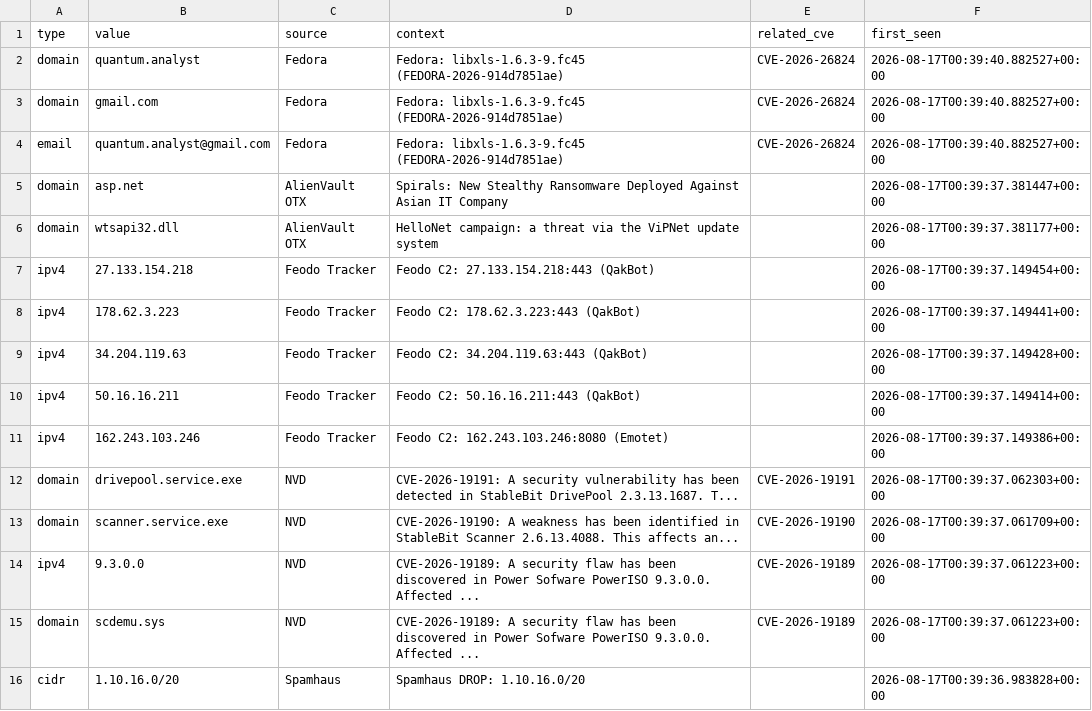
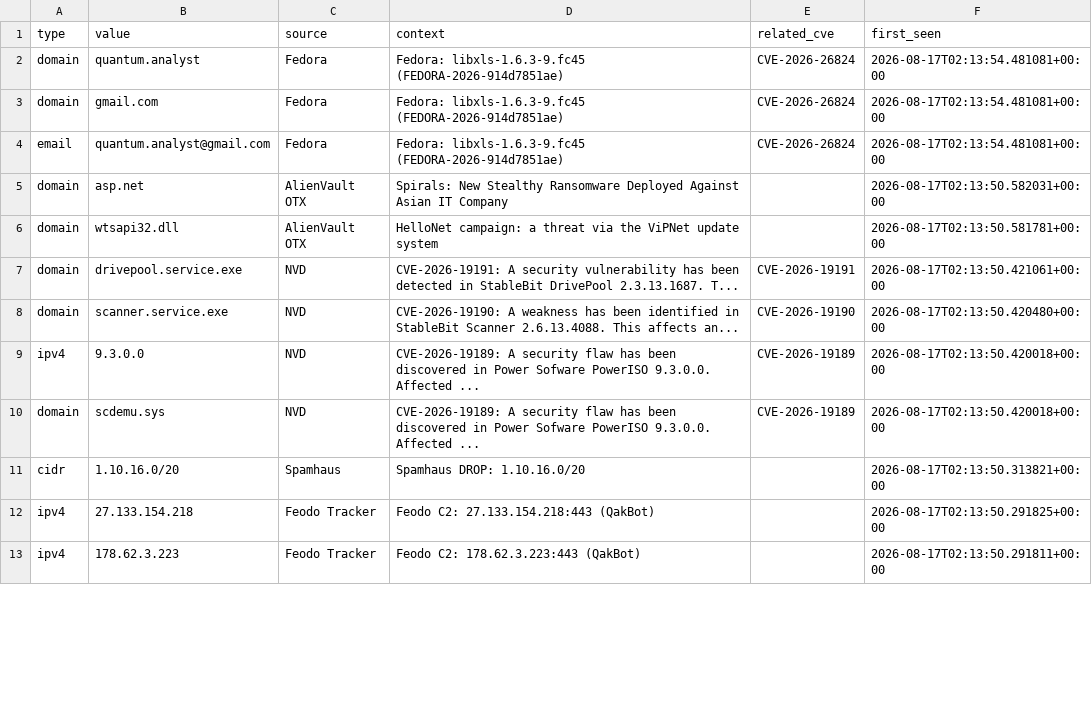
Before and after one commit to priyanshu965/Cyberwatch, a CSV file: data/exports/iocs.csv, drawn as a sheet; only a part is shown; the diff covers the shown part only.

```diff
--- a/data/exports/iocs.csv
+++ b/data/exports/iocs.csv
@@ -1,16 +1,13 @@
 type,value,source,context,related_cve,first_seen
-domain,quantum.analyst,Fedora,Fedora: libxls-1.6.3-9.fc45 (FEDORA-2026-914d7851ae),CVE-2026-26824,2026-08-17T00:39:40.882527+00:00
-domain,gmail.com,Fedora,Fedora: libxls-1.6.3-9.fc45 (FEDORA-2026-914d7851ae),CVE-2026-26824,2026-08-17T00:39:40.882527+00:00
-email,quantum.analyst@gmail.com,Fedora,Fedora: libxls-1.6.3-9.fc45 (FEDORA-2026-914d7851ae),CVE-2026-26824,2026-08-17T00:39:40.882527+00:00
-domain,asp.net,AlienVault OTX,Spirals: New Stealthy Ransomware Deployed Against Asian IT Company,,2026-08-17T00:39:37.381447+00:00
-domain,wtsapi32.dll,AlienVault OTX,HelloNet campaign: a threat via the ViPNet update system,,2026-08-17T00:39:37.381177+00:00
-ipv4,27.133.154.218,Feodo Tracker,Feodo C2: 27.133.154.218:443 (QakBot),,2026-08-17T00:39:37.149454+00:00
-ipv4,178.62.3.223,Feodo Tracker,Feodo C2: 178.62.3.223:443 (QakBot),,2026-08-17T00:39:37.149441+00:00
-ipv4,34.204.119.63,Feodo Tracker,Feodo C2: 34.204.119.63:443 (QakBot),,2026-08-17T00:39:37.149428+00:00
-ipv4,50.16.16.211,Feodo Tracker,Feodo C2: 50.16.16.211:443 (QakBot),,2026-08-17T00:39:37.149414+00:00
-ipv4,162.243.103.246,Feodo Tracker,Feodo C2: 162.243.103.246:8080 (Emotet),,2026-08-17T00:39:37.149386+00:00
-domain,drivepool.service.exe,NVD,CVE-2026-19191: A security vulnerability has been detected in StableBit DrivePool 2.3.13.1687. T...,CVE-2026-19191,2026-08-17T00:39:37.062303+00:00
-domain,scanner.service.exe,NVD,CVE-2026-19190: A weakness has been identified in StableBit Scanner 2.6.13.4088. This affects an...,CVE-2026-19190,2026-08-17T00:39:37.061709+00:00
-ipv4,9.3.0.0,NVD,CVE-2026-19189: A security flaw has been discovered in Power Sofware PowerISO 9.3.0.0. Affected ...,CVE-2026-19189,2026-08-17T00:39:37.061223+00:00
-domain,scdemu.sys,NVD,CVE-2026-19189: A security flaw has been discovered in Power Sofware PowerISO 9.3.0.0. Affected ...,CVE-2026-19189,2026-08-17T00:39:37.061223+00:00
-cidr,1.10.16.0/20,Spamhaus,Spamhaus DROP: 1.10.16.0/20,,2026-08-17T00:39:36.983828+00:00
+domain,quantum.analyst,Fedora,Fedora: libxls-1.6.3-9.fc45 (FEDORA-2026-914d7851ae),CVE-2026-26824,2026-08-17T02:13:54.481081+00:00
+domain,gmail.com,Fedora,Fedora: libxls-1.6.3-9.fc45 (FEDORA-2026-914d7851ae),CVE-2026-26824,2026-08-17T02:13:54.481081+00:00
+email,quantum.analyst@gmail.com,Fedora,Fedora: libxls-1.6.3-9.fc45 (FEDORA-2026-914d7851ae),CVE-2026-26824,2026-08-17T02:13:54.481081+00:00
+domain,asp.net,AlienVault OTX,Spirals: New Stealthy Ransomware Deployed Against Asian IT Company,,2026-08-17T02:13:50.582031+00:00
+domain,wtsapi32.dll,AlienVault OTX,HelloNet campaign: a threat via the ViPNet update system,,2026-08-17T02:13:50.581781+00:00
+domain,drivepool.service.exe,NVD,CVE-2026-19191: A security vulnerability has been detected in StableBit DrivePool 2.3.13.1687. T...,CVE-2026-19191,2026-08-17T02:13:50.421061+00:00
+domain,scanner.service.exe,NVD,CVE-2026-19190: A weakness has been identified in StableBit Scanner 2.6.13.4088. This affects an...,CVE-2026-19190,2026-08-17T02:13:50.420480+00:00
+ipv4,9.3.0.0,NVD,CVE-2026-19189: A security flaw has been discovered in Power Sofware PowerISO 9.3.0.0. Affected ...,CVE-2026-19189,2026-08-17T02:13:50.420018+00:00
+domain,scdemu.sys,NVD,CVE-2026-19189: A security flaw has been discovered in Power Sofware PowerISO 9.3.0.0. Affected ...,CVE-2026-19189,2026-08-17T02:13:50.420018+00:00
+cidr,1.10.16.0/20,Spamhaus,Spamhaus DROP: 1.10.16.0/20,,2026-08-17T02:13:50.313821+00:00
+ipv4,27.133.154.218,Feodo Tracker,Feodo C2: 27.133.154.218:443 (QakBot),,2026-08-17T02:13:50.291825+00:00
+ipv4,178.62.3.223,Feodo Tracker,Feodo C2: 178.62.3.223:443 (QakBot),,2026-08-17T02:13:50.291811+00:00
```
Also changed, not shown: 6 added rows and 3 removed rows elsewhere in this file, 7 other files.
